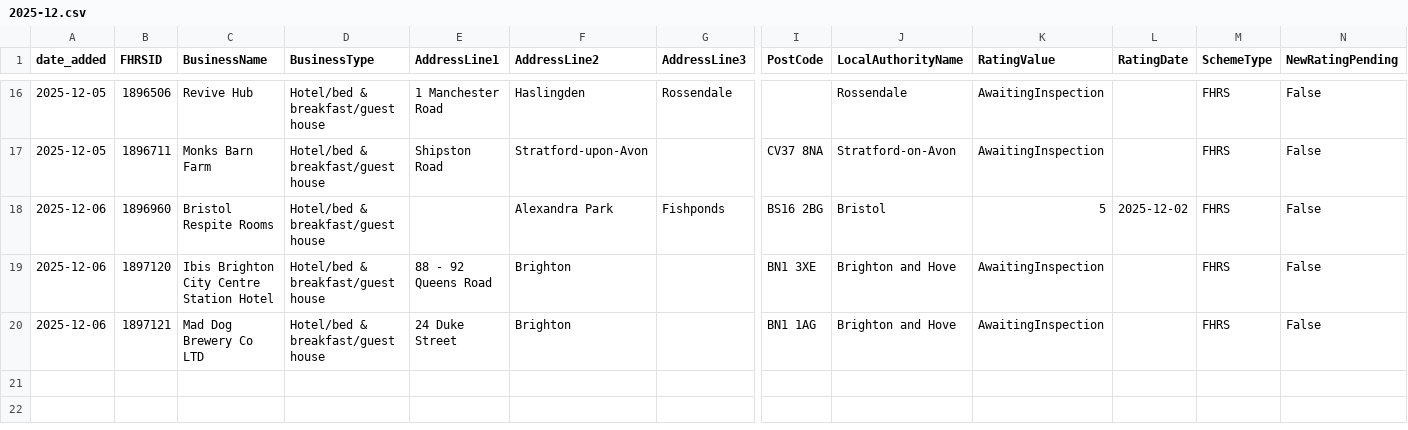
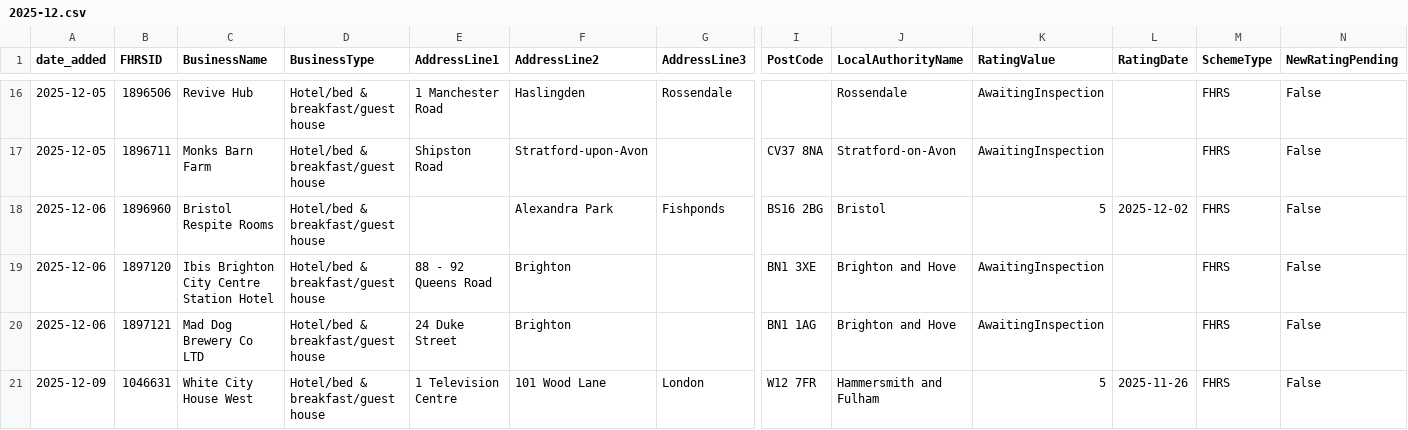
Before and after one commit to AP-Dev-Tools/independent-food-business-pulse, a CSV file: data/cumulative/HOTEL/2025-12.csv, drawn as a sheet; only a part is shown, gaps mark what is left out; rows hold the shown columns only; the diff names each change by its address in the sheet, - before the commit and + after, or states it on an @@ line.

```diff
--- a/data/cumulative/HOTEL/2025-12.csv
+++ b/data/cumulative/HOTEL/2025-12.csv
+row 21: 2025-12-09 | 1046631 | White City House West | Hotel/bed & breakfast/guest house | 1 Television Centre | 101 Wood Lane | London | W12 7FR | Hammersmith and Fulham | 5 | 2025-11-26 | FHRS | False
```
Also changed, not shown: data/cumulative/PUB_BAR/2025-12.csv, 11 other files.
